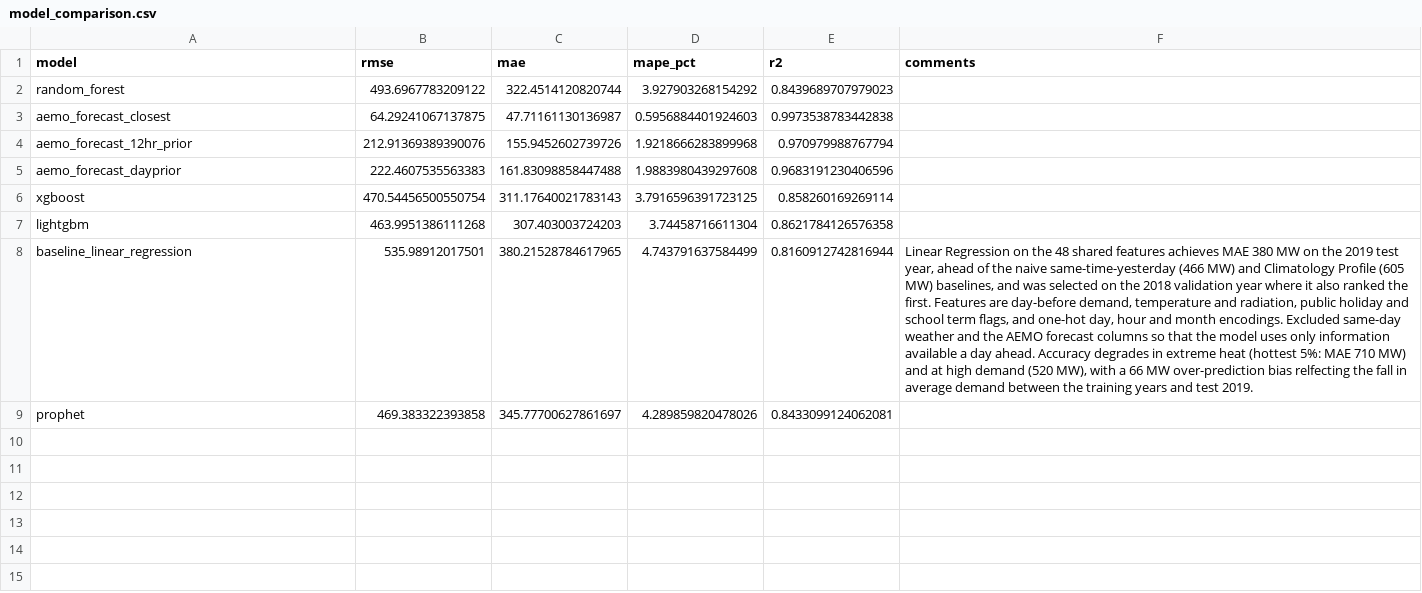
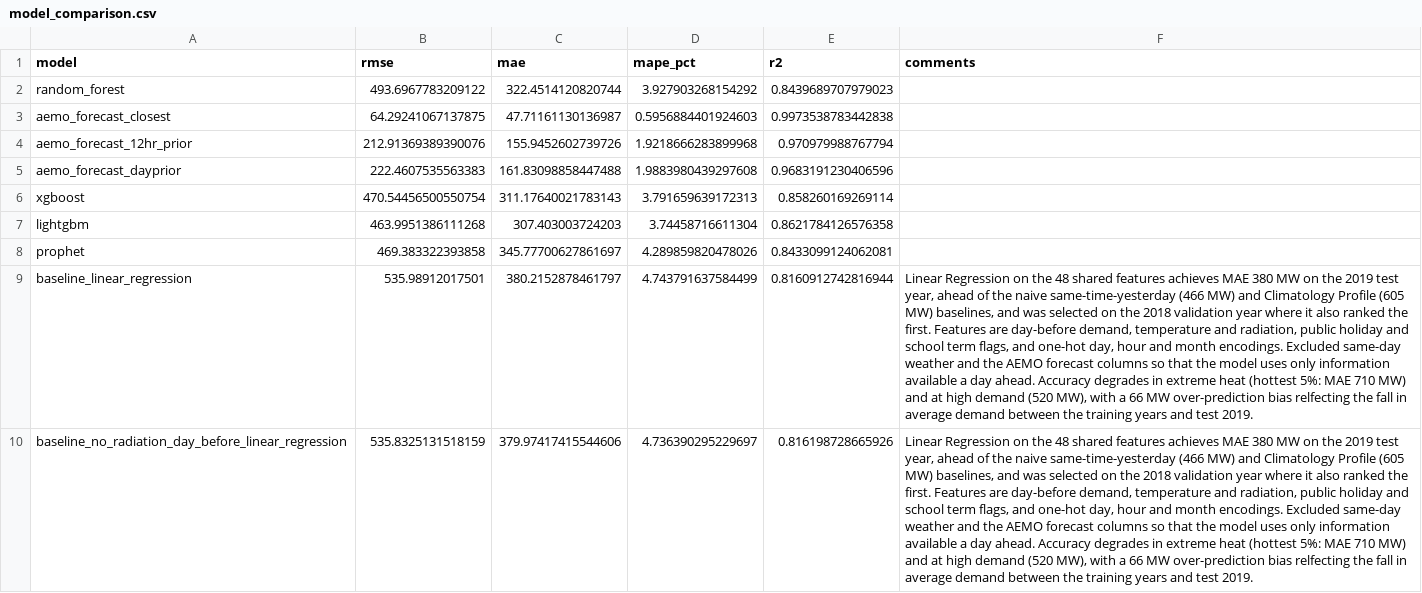
Before and after one commit to danielc088/ZZSC9020-group-A, a CSV file: results/model_comparison.csv, drawn as a sheet; removed rows and columns are numbered as before the commit, all else as after; the diff names each change by its address in the sheet, - before the commit and + after, or states it on an @@ line.

Commit message:
Baseline model results with no radidation feature, updated model comparions table as well.

```diff
--- a/results/model_comparison.csv
+++ b/results/model_comparison.csv
-D6 (mape_pct): 3.7916596391723125
+D6 (mape_pct): 3.791659639172313
-row 8: baseline_linear_regression | 535.98912017501 | 380.21528784617965 | 4.743791637584499 | 0.8160912742816944 | Linear Regression on the 48 shared features achieves MAE 380 MW on the 2019 test year, ahead of the naive same-time-yesterday (466 MW) and Climatology Profile (605 MW) baselines, and was selected on the 2018 validation year where it also ranked the first. Features are day-before demand, temperature and radiation, public holiday and school term flags, and one-hot day, hour and month encodings. Excluded same-day weather and the AEMO forecast columns so that the model uses only information available a day ahead. Accuracy degrades in extreme heat (hottest 5%: MAE 710 MW) and at high demand (520 MW), with a 66 MW over-prediction bias relfecting the fall in average demand between the training years and test 2019.
+row 9: baseline_linear_regression | 535.98912017501 | 380.2152878461797 | 4.743791637584499 | 0.8160912742816944 | Linear Regression on the 48 shared features achieves MAE 380 MW on the 2019 test year, ahead of the naive same-time-yesterday (466 MW) and Climatology Profile (605 MW) baselines, and was selected on the 2018 validation year where it also ranked the first. Features are day-before demand, temperature and radiation, public holiday and school term flags, and one-hot day, hour and month encodings. Excluded same-day weather and the AEMO forecast columns so that the model uses only information available a day ahead. Accuracy degrades in extreme heat (hottest 5%: MAE 710 MW) and at high demand (520 MW), with a 66 MW over-prediction bias relfecting the fall in average demand between the training years and test 2019.
+row 10: baseline_no_radiation_day_before_linear_regression | 535.8325131518159 | 379.97417415544606 | 4.736390295229697 | 0.816198728665926 | Linear Regression on the 48 shared features achieves MAE 380 MW on the 2019 test year, ahead of the naive same-time-yesterday (466 MW) and Climatology Profile (605 MW) baselines, and was selected on the 2018 validation year where it also ranked the first. Features are day-before demand, temperature and radiation, public holiday and school term flags, and one-hot day, hour and month encodings. Excluded same-day weather and the AEMO forecast columns so that the model uses only information available a day ahead. Accuracy degrades in extreme heat (hottest 5%: MAE 710 MW) and at high demand (520 MW), with a 66 MW over-prediction bias relfecting the fall in average demand between the training years and test 2019.
```
Also changed, not shown: 2 other files.
